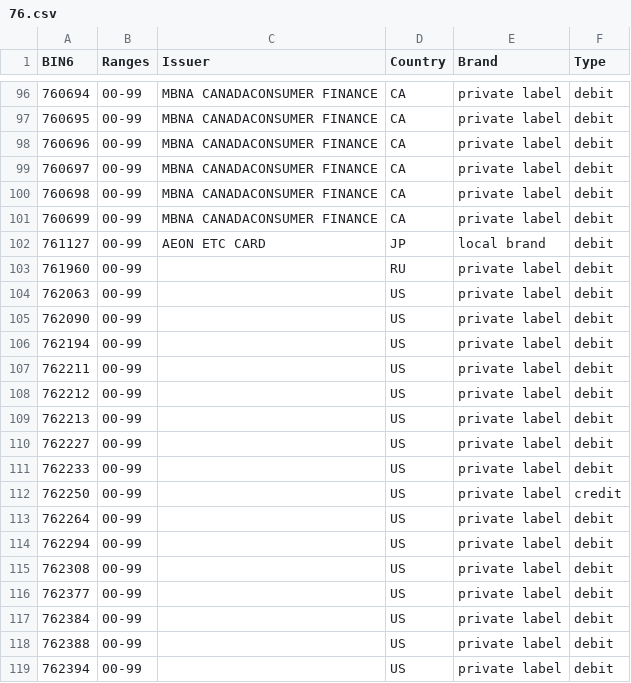
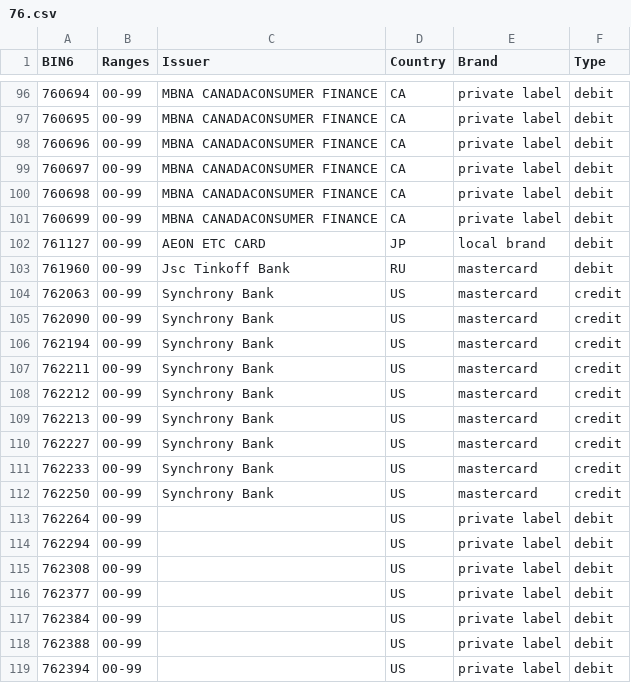
Before and after one commit to Wayproyect/openbiin, a CSV file: functions/data/76.csv, drawn as a sheet; only a part is shown, gaps mark what is left out.

```diff
--- a/functions/data/76.csv
+++ b/functions/data/76.csv
@@ -102,12 +102,12 @@ BIN6,Ranges,Issuer,Country,Brand,Type
 761127,00-99,AEON ETC CARD,JP,local brand,debit
-761960,00-99,,RU,private label,debit
-762063,00-99,,US,private label,debit
-762090,00-99,,US,private label,debit
-762194,00-99,,US,private label,debit
-762211,00-99,,US,private label,debit
-762212,00-99,,US,private label,debit
-762213,00-99,,US,private label,debit
-762227,00-99,,US,private label,debit
-762233,00-99,,US,private label,debit
-762250,00-99,,US,private label,credit
+761960,00-99,Jsc Tinkoff Bank,RU,mastercard,debit
+762063,00-99,Synchrony Bank,US,mastercard,credit
+762090,00-99,Synchrony Bank,US,mastercard,credit
+762194,00-99,Synchrony Bank,US,mastercard,credit
+762211,00-99,Synchrony Bank,US,mastercard,credit
+762212,00-99,Synchrony Bank,US,mastercard,credit
+762213,00-99,Synchrony Bank,US,mastercard,credit
+762227,00-99,Synchrony Bank,US,mastercard,credit
+762233,00-99,Synchrony Bank,US,mastercard,credit
+762250,00-99,Synchrony Bank,US,mastercard,credit
 762264,00-99,,US,private label,debit
```
